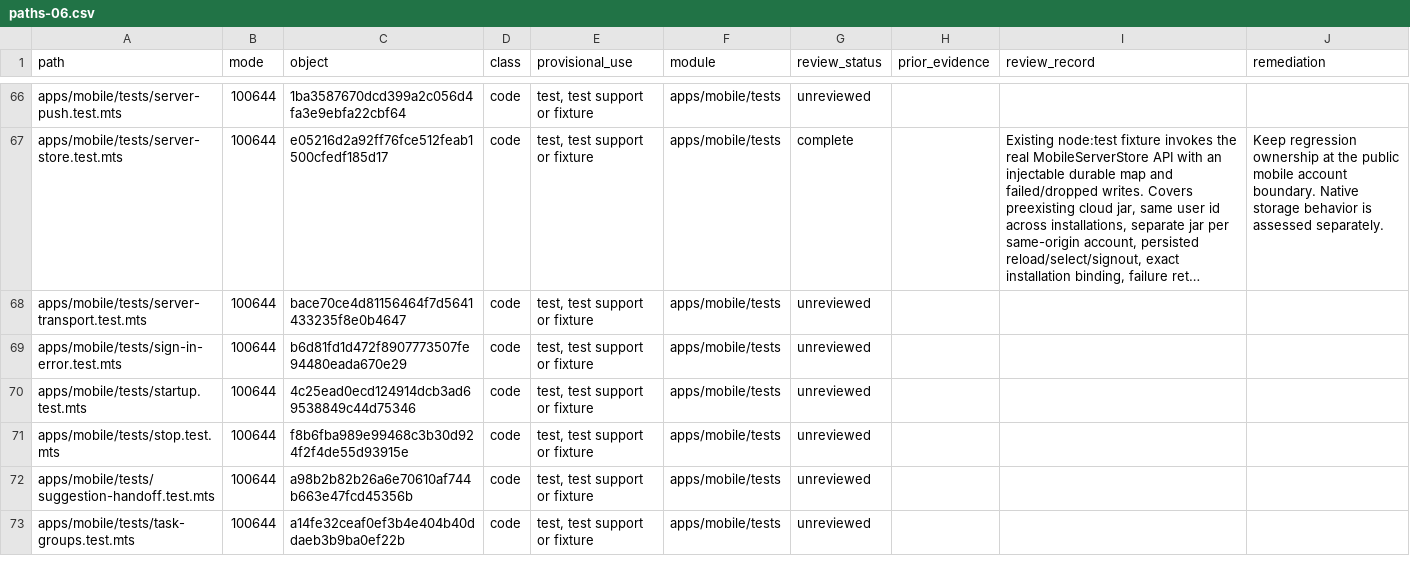
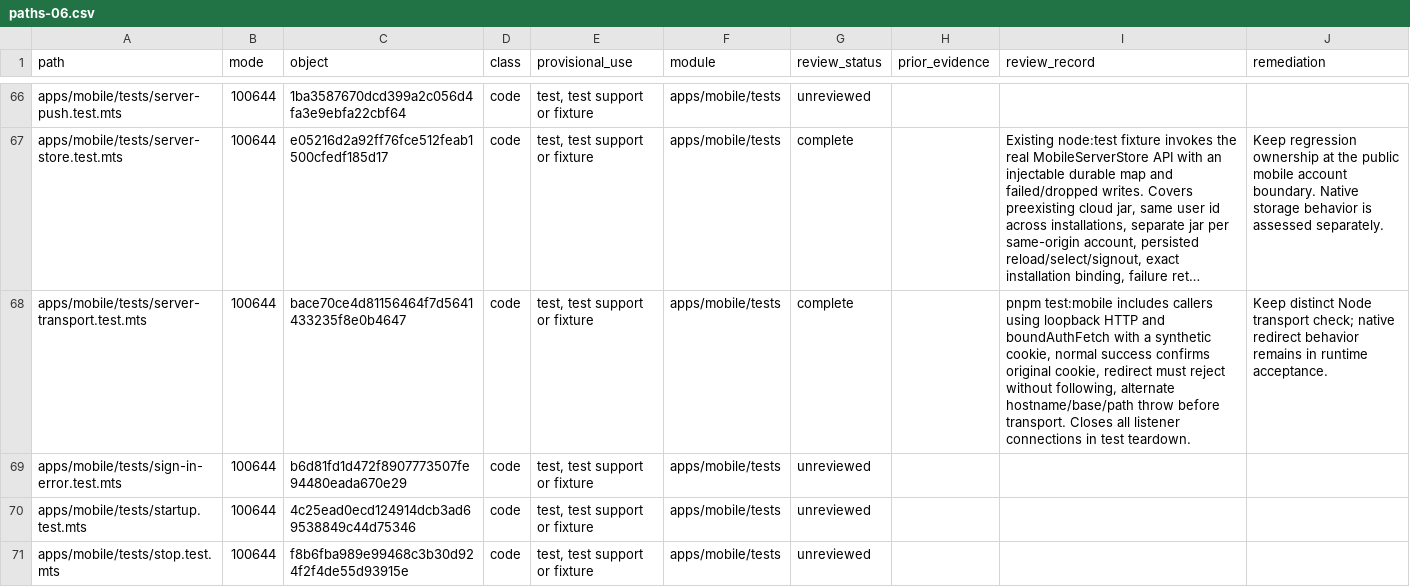
Before and after one commit to alexj11324/Mikka, a CSV file: audit/2506/public/paths-06.csv, drawn as a sheet; only a part is shown, gaps mark what is left out; the shorter side is filled out with more unchanged rows; long unchanged cells end in …; the diff names each change by its address in the sheet, - before the commit and + after, or states it on an @@ line.

```diff
--- a/audit/2506/public/paths-06.csv
+++ b/audit/2506/public/paths-06.csv
-G68 (review_status): unreviewed
+G68 (review_status): complete
-I68 (review_record): (empty)
+I68 (review_record): pnpm test:mobile includes callers using loopback HTTP and boundAuthFetch with a synthetic cookie, normal success confirms original cookie, redirect must reject without following, alternate hostname/base/path throw before transport. Closes all listener connections in test teardown.
-J68 (remediation): (empty)
+J68 (remediation): Keep distinct Node transport check; native redirect behavior remains in runtime acceptance.
```
Also changed, not shown: audit/2506/public/paths-03.csv, audit/2506/public/paths-05.csv, 4 other files.
